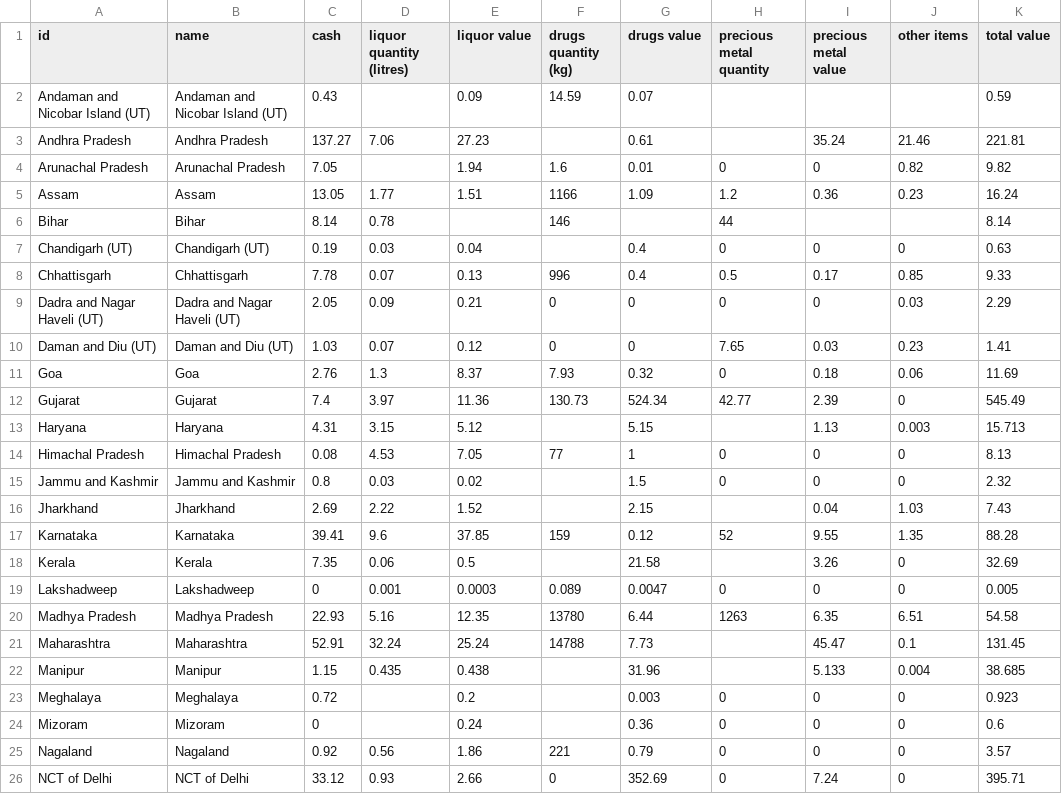
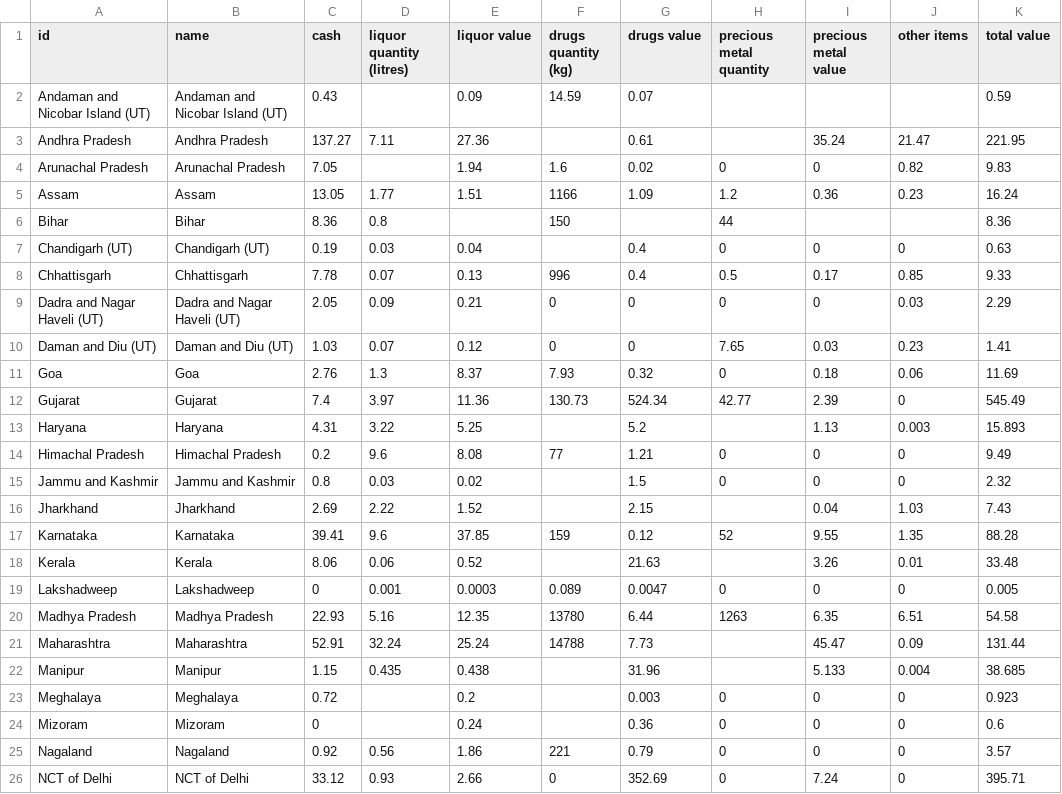
Before and after one commit to vabs/eci-data-analysis, a CSV file: data/data.csv, drawn as a sheet; only a part is shown; the diff covers the shown part only.

```diff
--- a/data/data.csv
+++ b/data/data.csv
@@ -2,6 +2,6 @@
 Andaman and Nicobar Island (UT),Andaman and Nicobar Island (UT),0.43,,0.09,14.59,0.07,,,,0.59
-Andhra Pradesh,Andhra Pradesh,137.27,7.06,27.23,,0.61,,35.24,21.46,221.81
-Arunachal Pradesh,Arunachal Pradesh,7.05,,1.94,1.6,0.01,0,0,0.82,9.82
+Andhra Pradesh,Andhra Pradesh,137.27,7.11,27.36,,0.61,,35.24,21.47,221.95
+Arunachal Pradesh,Arunachal Pradesh,7.05,,1.94,1.6,0.02,0,0,0.82,9.83
 Assam,Assam,13.05,1.77,1.51,1166,1.09,1.2,0.36,0.23,16.24
-Bihar,Bihar,8.14,0.78,,146,,44,,,8.14
+Bihar,Bihar,8.36,0.8,,150,,44,,,8.36
 Chandigarh (UT),Chandigarh (UT),0.19,0.03,0.04,,0.4,0,0,0,0.63
@@ -12,4 +12,4 @@ Goa,Goa,2.76,1.3,8.37,7.93,0.32,0,0.18,0.06,11.69
 Gujarat,Gujarat,7.4,3.97,11.36,130.73,524.34,42.77,2.39,0,545.49
-Haryana,Haryana,4.31,3.15,5.12,,5.15,,1.13,0.003,15.713
-Himachal Pradesh,Himachal Pradesh,0.08,4.53,7.05,77,1,0,0,0,8.13
+Haryana,Haryana,4.31,3.22,5.25,,5.2,,1.13,0.003,15.893
+Himachal Pradesh,Himachal Pradesh,0.2,9.6,8.08,77,1.21,0,0,0,9.49
 Jammu and Kashmir,Jammu and Kashmir,0.8,0.03,0.02,,1.5,0,0,0,2.32
@@ -17,6 +17,6 @@ Jharkhand,Jharkhand,2.69,2.22,1.52,,2.15,,0.04,1.03,7.43
 Karnataka,Karnataka,39.41,9.6,37.85,159,0.12,52,9.55,1.35,88.28
-Kerala,Kerala,7.35,0.06,0.5,,21.58,,3.26,0,32.69
+Kerala,Kerala,8.06,0.06,0.52,,21.63,,3.26,0.01,33.48
 Lakshadweep,Lakshadweep,0,0.001,0.0003,0.089,0.0047,0,0,0,0.005
 Madhya Pradesh,Madhya Pradesh,22.93,5.16,12.35,13780,6.44,1263,6.35,6.51,54.58
-Maharashtra,Maharashtra,52.91,32.24,25.24,14788,7.73,,45.47,0.1,131.45
+Maharashtra,Maharashtra,52.91,32.24,25.24,14788,7.73,,45.47,0.09,131.44
 Manipur,Manipur,1.15,0.435,0.438,,31.96,,5.133,0.004,38.685
```
Also changed, not shown: 25 edited cells elsewhere in this file, 2 other files.
